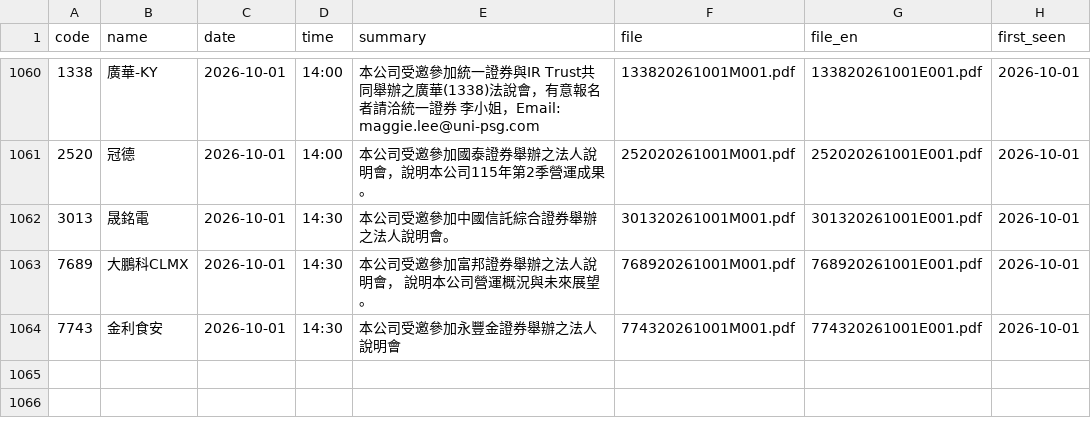
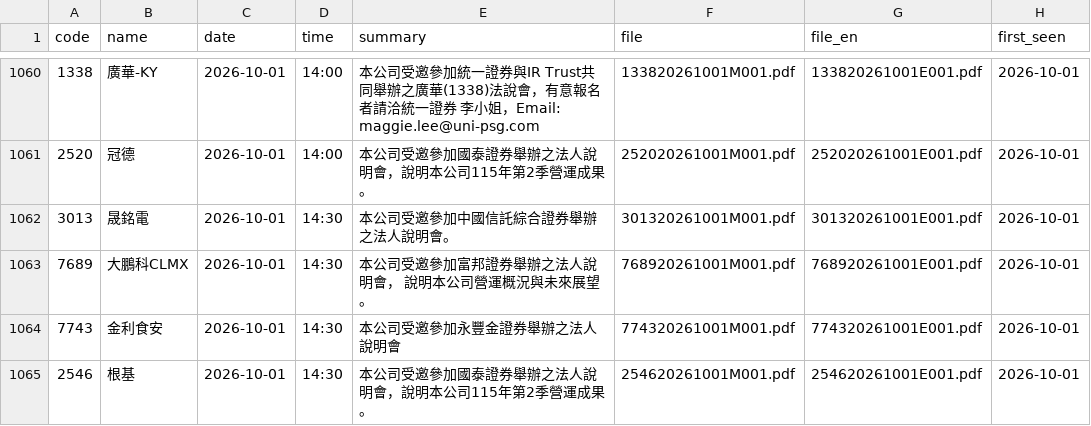
Before and after one commit to metallicatw/tw-six-metrics, a CSV file: data/aipick/talks/index.csv, drawn as a sheet; only a part is shown, gaps mark what is left out.

```diff
--- a/data/aipick/talks/index.csv
+++ b/data/aipick/talks/index.csv
@@ -1064 +1064,2 @@ code,name,date,time,summary,file,file_en,first_seen
 7743,金利食安,2026-10-01,14:30,本公司受邀參加永豐金證券舉辦之法人說明會,774320261001M001.pdf,774320261001E001.pdf,2026-10-01
+2546,根基,2026-10-01,14:30,本公司受邀參加國泰證券舉辦之法人說明會，說明本公司115年第2季營運成果。,254620261001M001.pdf,254620261001E001.pdf,2026-10-01
```
Also changed, not shown: 10 other files.
